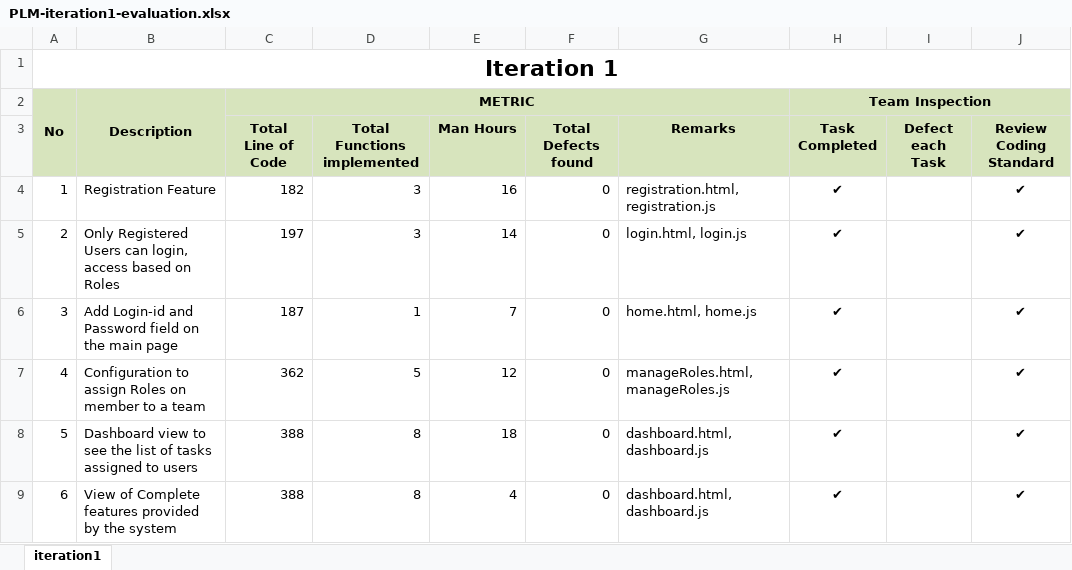
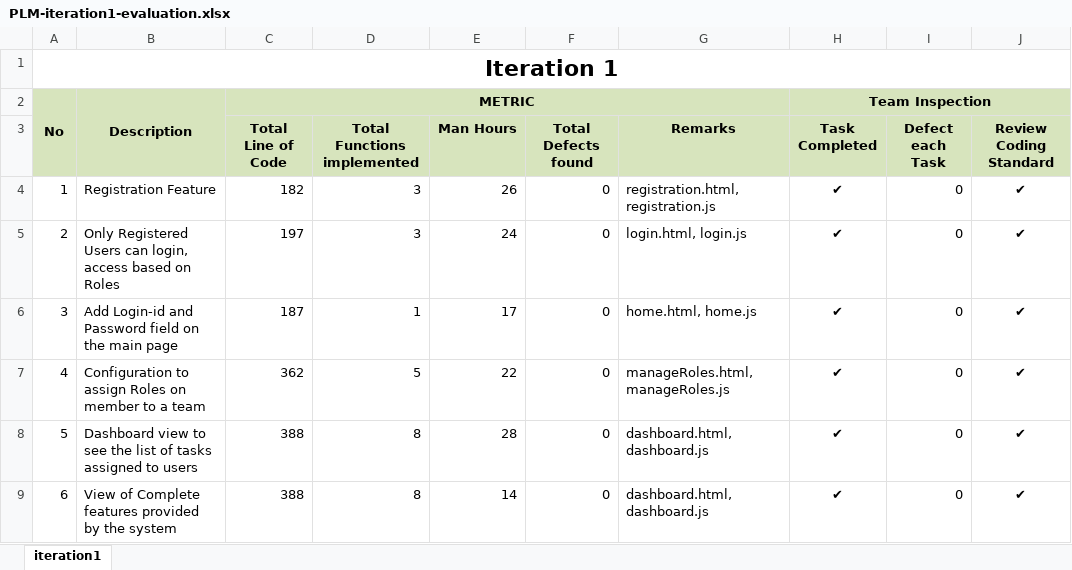
Before and after one commit to dejan-stankovic/plm, an Excel workbook: documentation/codeAnalysis/PLM-iteration1-evaluation.xlsx, sheet iteration1, drawn as a sheet; only a part is shown; values as stored, in another font and other column widths than the file's, no borders; the diff names each change by its address in the sheet, - before the commit and + after, or states it on an @@ line.

Commit message:
update PLM Iteration1 evaluation

```diff
--- a/documentation/codeAnalysis/PLM-iteration1-evaluation.xlsx (sheet iteration1)
+++ b/documentation/codeAnalysis/PLM-iteration1-evaluation.xlsx (sheet iteration1)
-E4 (Man Hours): 16
+E4 (Man Hours): 26
-I4:I9 (Defect each Task): (empty)
+I4:I9 (Defect each Task): 0
-E5 (Man Hours): 14
+E5 (Man Hours): 24
-E6 (Man Hours): 7
+E6 (Man Hours): 17
-E7 (Man Hours): 12
+E7 (Man Hours): 22
-E8 (Man Hours): 18
+E8 (Man Hours): 28
-E9 (Man Hours): 4
+E9 (Man Hours): 14
```
